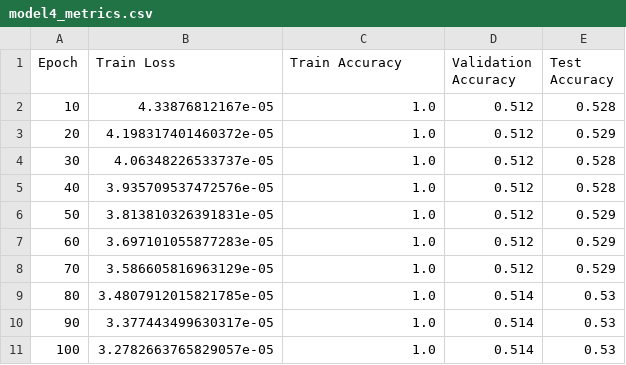
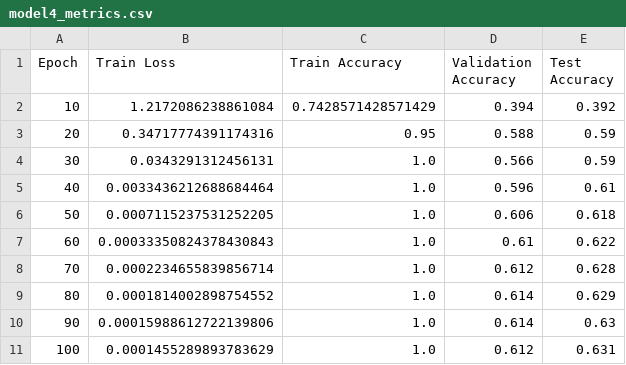
Before and after one commit to mostapha227824/Cora-Dataset-GNN, a CSV file: model4_metrics.csv, drawn as a sheet; only a part is shown; the diff covers the shown part only.

```diff
--- a/model4_metrics.csv
+++ b/model4_metrics.csv
@@ -1,11 +1,11 @@
 Epoch,Train Loss,Train Accuracy,Validation Accuracy,Test Accuracy
-10,4.33876812167e-05,1.0,0.512,0.528
-20,4.198317401460372e-05,1.0,0.512,0.529
-30,4.06348226533737e-05,1.0,0.512,0.528
-40,3.935709537472576e-05,1.0,0.512,0.528
-50,3.813810326391831e-05,1.0,0.512,0.529
-60,3.697101055877283e-05,1.0,0.512,0.529
-70,3.586605816963129e-05,1.0,0.512,0.529
-80,3.4807912015821785e-05,1.0,0.514,0.53
-90,3.377443499630317e-05,1.0,0.514,0.53
-100,3.2782663765829057e-05,1.0,0.514,0.53
+10,1.2172086238861084,0.7428571428571429,0.394,0.392
+20,0.34717774391174316,0.95,0.588,0.59
+30,0.0343291312456131,1.0,0.566,0.59
+40,0.0033436212688684464,1.0,0.596,0.61
+50,0.0007115237531252205,1.0,0.606,0.618
+60,0.00033350824378430843,1.0,0.61,0.622
+70,0.0002234655839856714,1.0,0.612,0.628
+80,0.0001814002898754552,1.0,0.614,0.629
+90,0.00015988612722139806,1.0,0.614,0.63
+100,0.0001455289893783629,1.0,0.612,0.631
```
Also changed, not shown: 27 edited cells elsewhere in this file, model5_metrics.csv, model6_metrics.csv, 1 other file.
